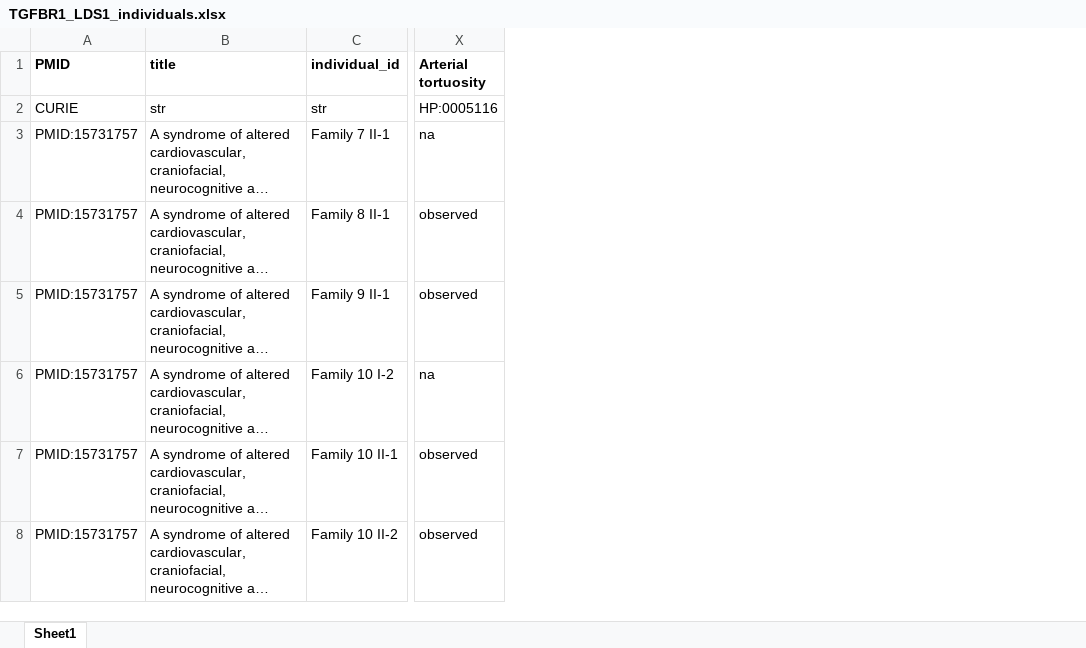
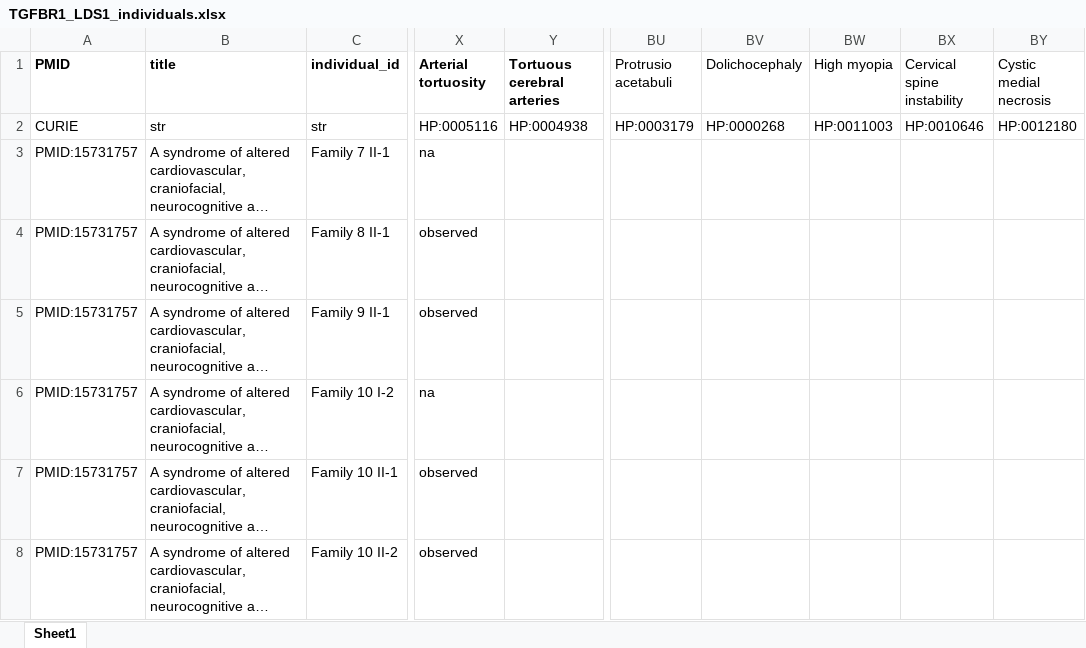
Before and after one commit to monarch-initiative/phenopacket-store, an Excel workbook: notebooks/TGFBR1/input/TGFBR1_LDS1_individuals.xlsx, sheet Sheet1, drawn as a sheet; only a part is shown, gaps mark what is left out; long unchanged cells end in …; values as stored, in another font and other column widths than the file's, no borders; the diff covers the shown part only; the diff names each change by its address in the sheet, - before the commit and + after, or states it on an @@ line.

```diff
--- a/notebooks/TGFBR1/input/TGFBR1_LDS1_individuals.xlsx (sheet Sheet1)
+++ b/notebooks/TGFBR1/input/TGFBR1_LDS1_individuals.xlsx (sheet Sheet1)
+column Y (Tortuous cerebral arteries), row 2: HP:0004938
+column BU (Protrusio acetabuli), row 2: HP:0003179
+column BV (Dolichocephaly), row 2: HP:0000268
+column BW (High myopia), row 2: HP:0011003
+column BX (Cervical spine instability), row 2: HP:0010646
+column BY (Cystic medial necrosis), row 2: HP:0012180
```
Also changed, not shown: 1 added row and 3 edited cells elsewhere in this sheet, 25 other files.
